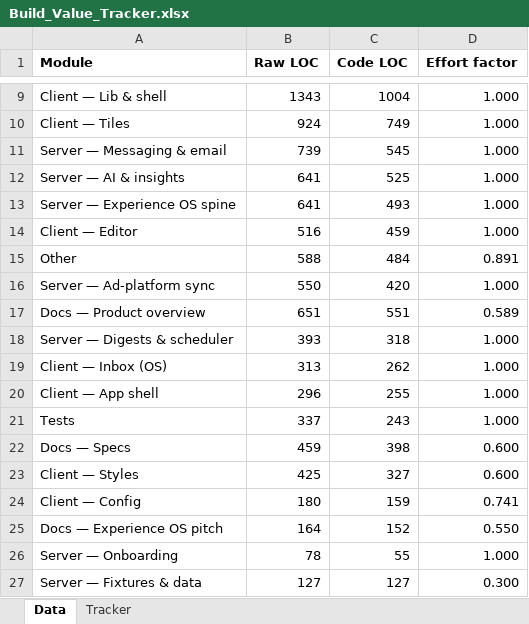
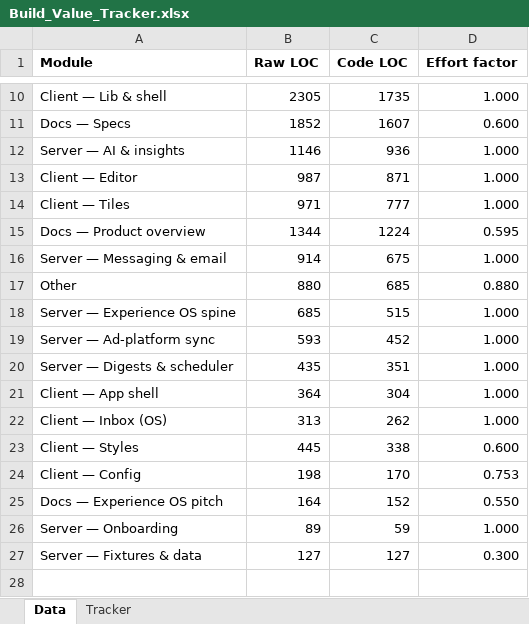
Before and after one commit to Shai-Xai/Shai-looker2, an Excel workbook: Build_Value_Tracker.xlsx, sheet Data, drawn as a sheet; only a part is shown, gaps mark what is left out; values as stored, in another font and other column widths than the file's, no borders; removed rows and columns are numbered as before the commit, all else as after; the diff covers the shown part only; the diff names each change by its address in the sheet, - before the commit and + after, or states it on an @@ line.

```diff
--- a/Build_Value_Tracker.xlsx (sheet Data)
+++ b/Build_Value_Tracker.xlsx (sheet Data)
-B10 (Raw LOC): 1343
+B10 (Raw LOC): 2305
-C10 (Code LOC): 1004
+C10 (Code LOC): 1735
+row 11: Docs — Specs | 1852 | 1607 | 0.600
+row 12: Server — AI & insights | 1146 | 936 | 1.000
+row 13: Client — Editor | 987 | 871 | 1.000
-B14 (Raw LOC): 924
+B14 (Raw LOC): 971
-C14 (Code LOC): 749
+C14 (Code LOC): 777
+row 15: Docs — Product overview | 1344 | 1224 | 0.595
-B16 (Raw LOC): 739
+B16 (Raw LOC): 914
-C16 (Code LOC): 545
+C16 (Code LOC): 675
-row 12: Server — AI & insights | 641 | 525 | 1.000
+row 17: Other | 880 | 685 | 0.880
-B18 (Raw LOC): 641
+B18 (Raw LOC): 685
-C18 (Code LOC): 493
+C18 (Code LOC): 515
-row 14: Client — Editor | 516 | 459 | 1.000
-row 15: Other | 588 | 484 | 0.891
-B19 (Raw LOC): 550
+B19 (Raw LOC): 593
-C19 (Code LOC): 420
+C19 (Code LOC): 452
-row 17: Docs — Product overview | 651 | 551 | 0.589
-B20 (Raw LOC): 393
+B20 (Raw LOC): 435
-C20 (Code LOC): 318
+C20 (Code LOC): 351
+row 21: Client — App shell | 364 | 304 | 1.000
-row 20: Client — App shell | 296 | 255 | 1.000
-row 21: Tests | 337 | 243 | 1.000
-row 22: Docs — Specs | 459 | 398 | 0.600
-B23 (Raw LOC): 425
+B23 (Raw LOC): 445
-C23 (Code LOC): 327
+C23 (Code LOC): 338
-B24 (Raw LOC): 180
+B24 (Raw LOC): 198
-C24 (Code LOC): 159
+C24 (Code LOC): 170
-D24 (Effort factor): 0.741
+D24 (Effort factor): 0.753
-B26 (Raw LOC): 78
+B26 (Raw LOC): 89
-C26 (Code LOC): 55
+C26 (Code LOC): 59
```
Also changed, not shown: 4 added rows, 3 removed rows and 9 edited cells elsewhere in this sheet, 1 other file.
